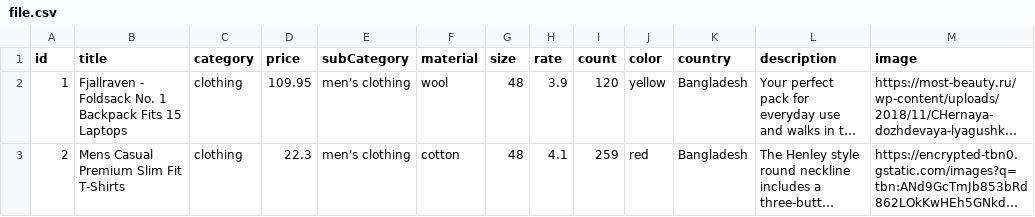
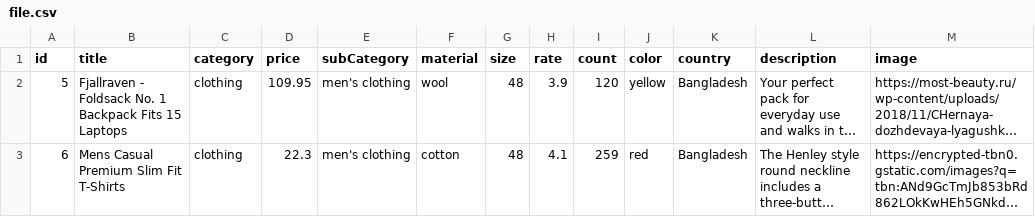
Before and after one commit to JavaEduStudentsProject/Parser, a CSV file: src/main/resources/file.csv, drawn as a sheet; long unchanged cells end in …; the diff names each change by its address in the sheet, - before the commit and + after, or states it on an @@ line.

Commit message:
change log

```diff
--- a/src/main/resources/file.csv
+++ b/src/main/resources/file.csv
-A2 (id): 1
+A2 (id): 5
-A3 (id): 2
+A3 (id): 6
```
